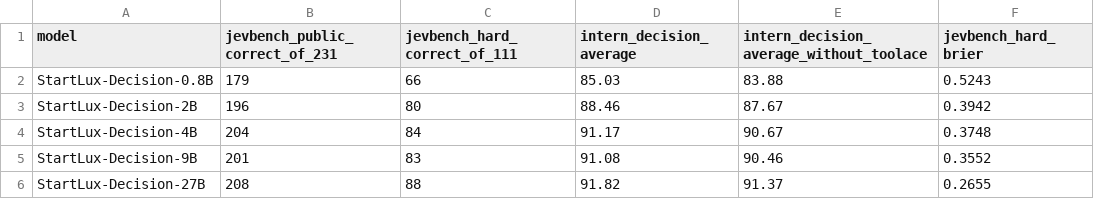
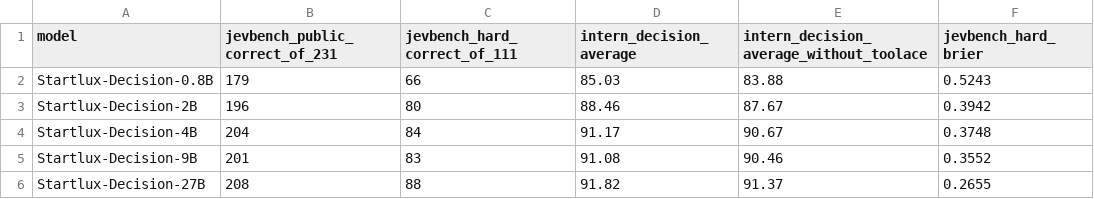
Before and after one commit to Dilrevx/StartLux-Decision, a CSV file: results/summary.csv, drawn as a sheet; only a part is shown; the diff names each change by its address in the sheet, - before the commit and + after, or states it on an @@ line.

```diff
--- a/results/summary.csv
+++ b/results/summary.csv
-A2 (model): StartLux-Decision-0.8B
+A2 (model): Startlux-Decision-0.8B
-A3 (model): StartLux-Decision-2B
+A3 (model): Startlux-Decision-2B
-A4 (model): StartLux-Decision-4B
+A4 (model): Startlux-Decision-4B
-A5 (model): StartLux-Decision-9B
+A5 (model): Startlux-Decision-9B
-A6 (model): StartLux-Decision-27B
+A6 (model): Startlux-Decision-27B
```
Also changed, not shown: results/decision_index_benchmarks.csv, 29 other files.
